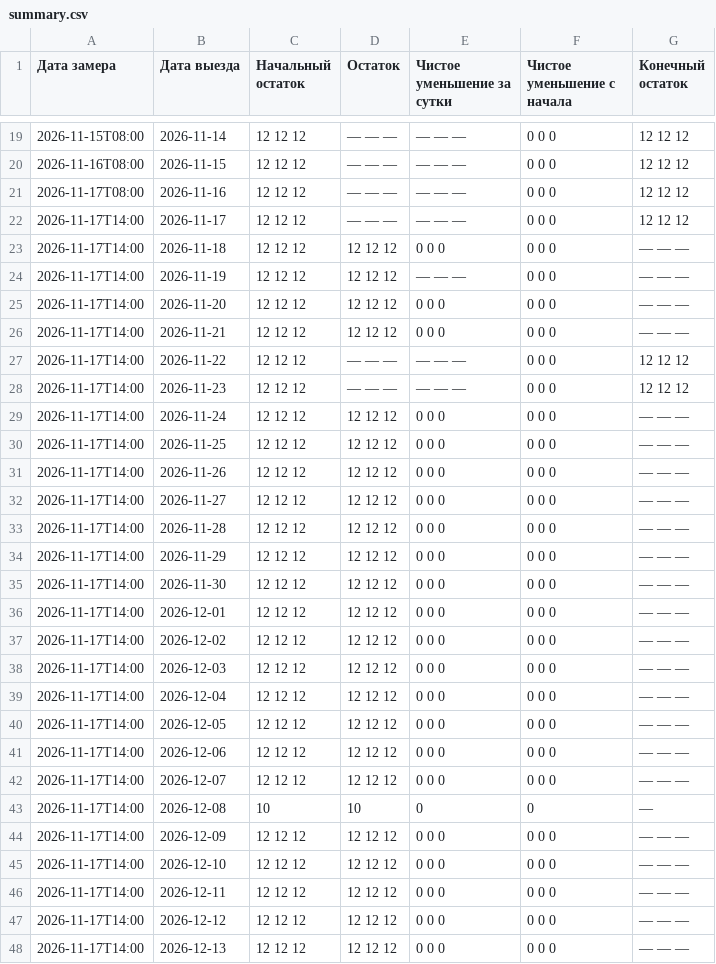
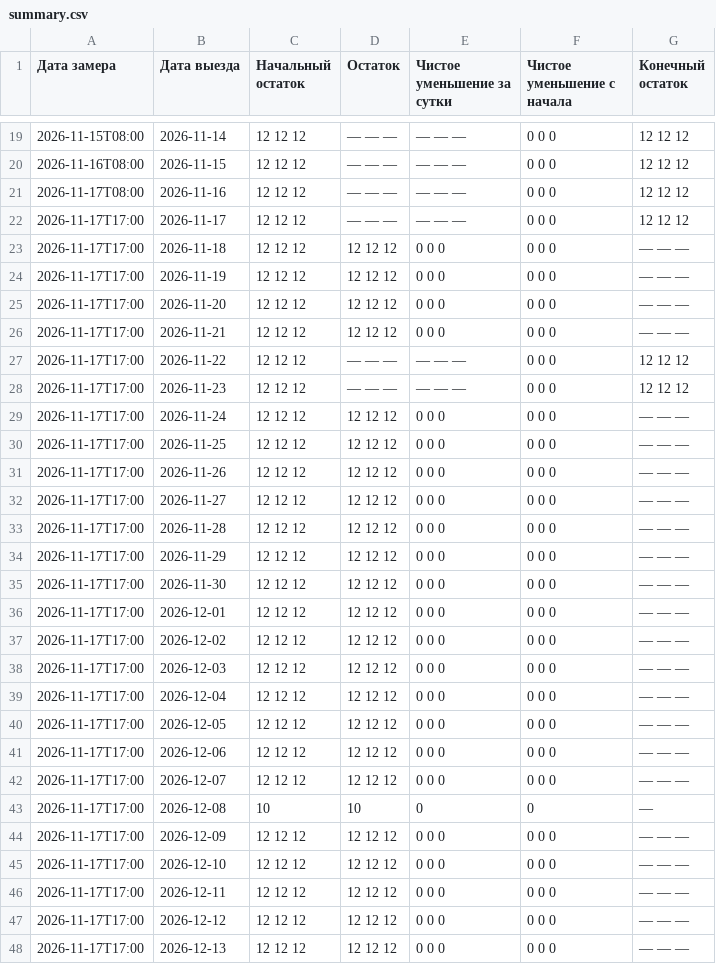
Before and after one commit to AntonioSkin/tripster-visitors-monitor, a CSV file: data/calendar_history/dmitry/tours/57434/summary.csv, drawn as a sheet; only a part is shown, gaps mark what is left out; the diff covers the shown part only.

```diff
--- a/data/calendar_history/dmitry/tours/57434/summary.csv
+++ b/data/calendar_history/dmitry/tours/57434/summary.csv
@@ -21,28 +21,28 @@
 2026-11-17T08:00,2026-11-16,12 12 12,— — —,— — —,0 0 0,12 12 12
-2026-11-17T14:00,2026-11-17,12 12 12,— — —,— — —,0 0 0,12 12 12
-2026-11-17T14:00,2026-11-18,12 12 12,12 12 12,0 0 0,0 0 0,— — —
-2026-11-17T14:00,2026-11-19,12 12 12,12 12 12,— — —,0 0 0,— — —
-2026-11-17T14:00,2026-11-20,12 12 12,12 12 12,0 0 0,0 0 0,— — —
-2026-11-17T14:00,2026-11-21,12 12 12,12 12 12,0 0 0,0 0 0,— — —
-2026-11-17T14:00,2026-11-22,12 12 12,— — —,— — —,0 0 0,12 12 12
-2026-11-17T14:00,2026-11-23,12 12 12,— — —,— — —,0 0 0,12 12 12
-2026-11-17T14:00,2026-11-24,12 12 12,12 12 12,0 0 0,0 0 0,— — —
-2026-11-17T14:00,2026-11-25,12 12 12,12 12 12,0 0 0,0 0 0,— — —
-2026-11-17T14:00,2026-11-26,12 12 12,12 12 12,0 0 0,0 0 0,— — —
-2026-11-17T14:00,2026-11-27,12 12 12,12 12 12,0 0 0,0 0 0,— — —
-2026-11-17T14:00,2026-11-28,12 12 12,12 12 12,0 0 0,0 0 0,— — —
-2026-11-17T14:00,2026-11-29,12 12 12,12 12 12,0 0 0,0 0 0,— — —
-2026-11-17T14:00,2026-11-30,12 12 12,12 12 12,0 0 0,0 0 0,— — —
-2026-11-17T14:00,2026-12-01,12 12 12,12 12 12,0 0 0,0 0 0,— — —
-2026-11-17T14:00,2026-12-02,12 12 12,12 12 12,0 0 0,0 0 0,— — —
-2026-11-17T14:00,2026-12-03,12 12 12,12 12 12,0 0 0,0 0 0,— — —
-2026-11-17T14:00,2026-12-04,12 12 12,12 12 12,0 0 0,0 0 0,— — —
-2026-11-17T14:00,2026-12-05,12 12 12,12 12 12,0 0 0,0 0 0,— — —
-2026-11-17T14:00,2026-12-06,12 12 12,12 12 12,0 0 0,0 0 0,— — —
-2026-11-17T14:00,2026-12-07,12 12 12,12 12 12,0 0 0,0 0 0,— — —
-2026-11-17T14:00,2026-12-08,10,10,0,0,—
-2026-11-17T14:00,2026-12-09,12 12 12,12 12 12,0 0 0,0 0 0,— — —
-2026-11-17T14:00,2026-12-10,12 12 12,12 12 12,0 0 0,0 0 0,— — —
-2026-11-17T14:00,2026-12-11,12 12 12,12 12 12,0 0 0,0 0 0,— — —
-2026-11-17T14:00,2026-12-12,12 12 12,12 12 12,0 0 0,0 0 0,— — —
-2026-11-17T14:00,2026-12-13,12 12 12,12 12 12,0 0 0,0 0 0,— — —
+2026-11-17T17:00,2026-11-17,12 12 12,— — —,— — —,0 0 0,12 12 12
+2026-11-17T17:00,2026-11-18,12 12 12,12 12 12,0 0 0,0 0 0,— — —
+2026-11-17T17:00,2026-11-19,12 12 12,12 12 12,0 0 0,0 0 0,— — —
+2026-11-17T17:00,2026-11-20,12 12 12,12 12 12,0 0 0,0 0 0,— — —
+2026-11-17T17:00,2026-11-21,12 12 12,12 12 12,0 0 0,0 0 0,— — —
+2026-11-17T17:00,2026-11-22,12 12 12,— — —,— — —,0 0 0,12 12 12
+2026-11-17T17:00,2026-11-23,12 12 12,— — —,— — —,0 0 0,12 12 12
+2026-11-17T17:00,2026-11-24,12 12 12,12 12 12,0 0 0,0 0 0,— — —
+2026-11-17T17:00,2026-11-25,12 12 12,12 12 12,0 0 0,0 0 0,— — —
+2026-11-17T17:00,2026-11-26,12 12 12,12 12 12,0 0 0,0 0 0,— — —
+2026-11-17T17:00,2026-11-27,12 12 12,12 12 12,0 0 0,0 0 0,— — —
+2026-11-17T17:00,2026-11-28,12 12 12,12 12 12,0 0 0,0 0 0,— — —
+2026-11-17T17:00,2026-11-29,12 12 12,12 12 12,0 0 0,0 0 0,— — —
+2026-11-17T17:00,2026-11-30,12 12 12,12 12 12,0 0 0,0 0 0,— — —
+2026-11-17T17:00,2026-12-01,12 12 12,12 12 12,0 0 0,0 0 0,— — —
+2026-11-17T17:00,2026-12-02,12 12 12,12 12 12,0 0 0,0 0 0,— — —
+2026-11-17T17:00,2026-12-03,12 12 12,12 12 12,0 0 0,0 0 0,— — —
+2026-11-17T17:00,2026-12-04,12 12 12,12 12 12,0 0 0,0 0 0,— — —
+2026-11-17T17:00,2026-12-05,12 12 12,12 12 12,0 0 0,0 0 0,— — —
+2026-11-17T17:00,2026-12-06,12 12 12,12 12 12,0 0 0,0 0 0,— — —
+2026-11-17T17:00,2026-12-07,12 12 12,12 12 12,0 0 0,0 0 0,— — —
+2026-11-17T17:00,2026-12-08,10,10,0,0,—
+2026-11-17T17:00,2026-12-09,12 12 12,12 12 12,0 0 0,0 0 0,— — —
+2026-11-17T17:00,2026-12-10,12 12 12,12 12 12,0 0 0,0 0 0,— — —
+2026-11-17T17:00,2026-12-11,12 12 12,12 12 12,0 0 0,0 0 0,— — —
+2026-11-17T17:00,2026-12-12,12 12 12,12 12 12,0 0 0,0 0 0,— — —
+2026-11-17T17:00,2026-12-13,12 12 12,12 12 12,0 0 0,0 0 0,— — —
```
Also changed, not shown: 152 edited cells elsewhere in this file, data/calendar_history/51192/summary.csv, data/calendar_history/53900/summary.csv, 25 other files.
